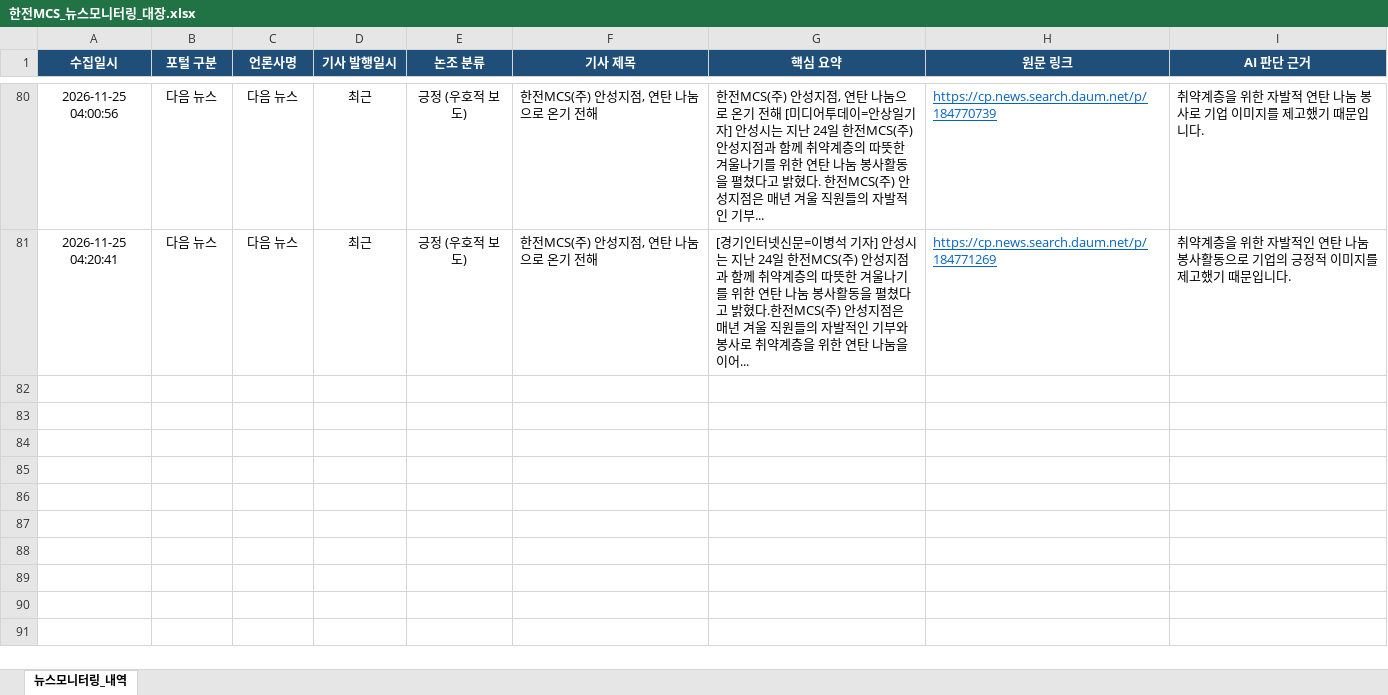
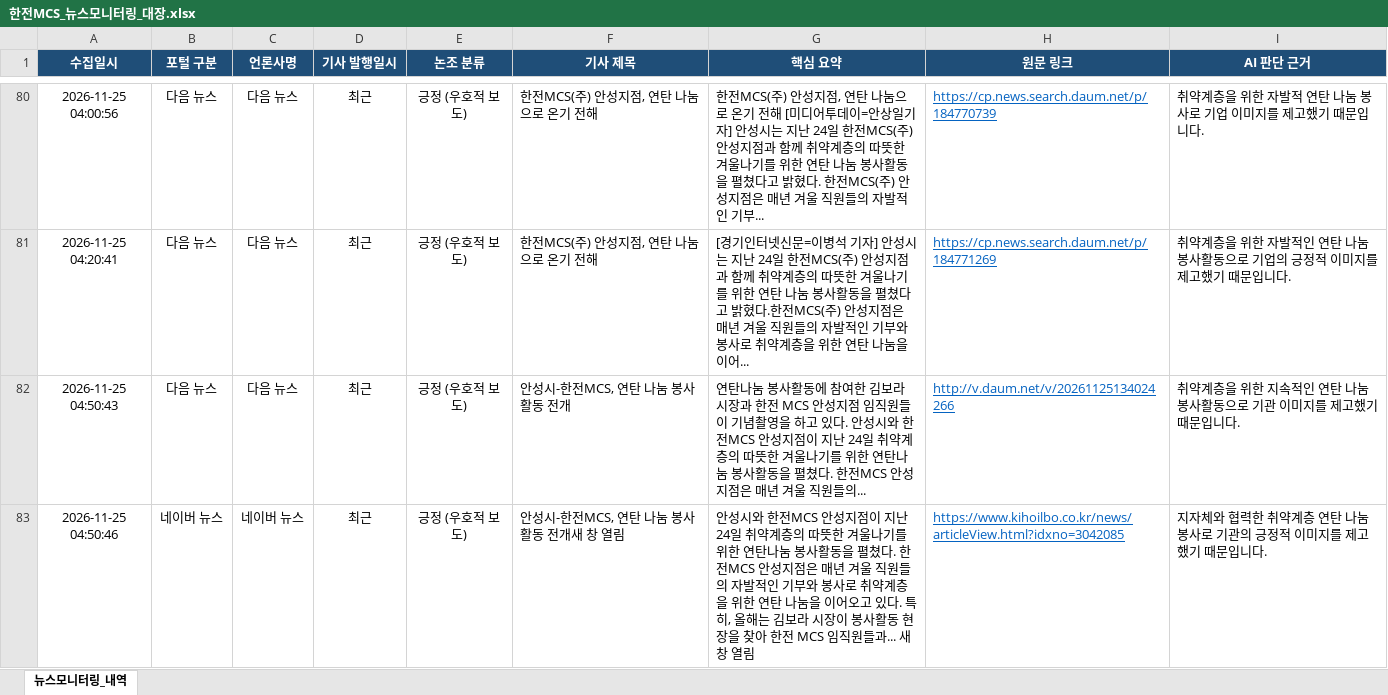
Before and after one commit to kepcomcs-jeon/kepco-mcs-news, an Excel workbook: 한전MCS_뉴스모니터링_대장.xlsx, sheet 뉴스모니터링_내역, drawn as a sheet; only a part is shown, gaps mark what is left out; values as stored, in another font and other column widths than the file's, no borders; the diff names each change by its address in the sheet, - before the commit and + after, or states it on an @@ line.

```diff
--- a/한전MCS_뉴스모니터링_대장.xlsx (sheet 뉴스모니터링_내역)
+++ b/한전MCS_뉴스모니터링_대장.xlsx (sheet 뉴스모니터링_내역)
+row 82: 2026-11-25 04:50:43 | 다음 뉴스 | 다음 뉴스 | 최근 | 긍정 (우호적 보도) | 안성시-한전MCS, 연탄 나눔 봉사활동 전개 | 연탄나눔 봉사활동에 참여한 김보라 시장과 한전 MCS 안성지점 임직원들이 기념촬영을 하고 있다. 안성시와 한전MCS 안성지점이 지난 24일 취약계층의 따뜻한 겨울나기를 위한 연탄나눔 봉사활동을 펼쳤다. 한전MCS 안성지점은 매년 겨울 직원들의... | http://v.daum.net/v/20261125134024266 | 취약계층을 위한 지속적인 연탄 나눔 봉사활동으로 기관 이미지를 제고했기 때문입니다.
+row 83: 2026-11-25 04:50:46 | 네이버 뉴스 | 네이버 뉴스 | 최근 | 긍정 (우호적 보도) | 안성시-한전MCS, 연탄 나눔 봉사활동 전개새 창 열림 | 안성시와 한전MCS 안성지점이 지난 24일 취약계층의 따뜻한 겨울나기를 위한 연탄나눔 봉사활동을 펼쳤다. 한전MCS 안성지점은 매년 겨울 직원들의 자발적인 기부와 봉사로 취약계층을 위한 연탄 나눔을 이어오고 있다. 특히, 올해는 김보라 시장이 봉사활동 현장을 찾아 한전 MCS 임직원들과... 새 창 열림 | https://www.kihoilbo.co.kr/news/articleView.html?idxno=3042085 | 지자체와 협력한 취약계층 연탄 나눔 봉사로 기관의 긍정적 이미지를 제고했기 때문입니다.
```
Also changed, not shown: 1 other file.
